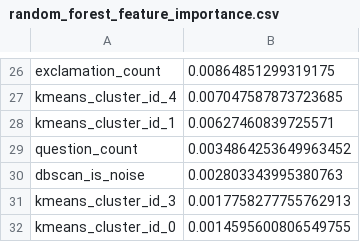
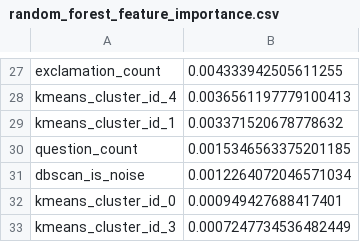
Before and after one commit to dhruvj014/cmpe-255-01-group-7, a CSV file: L5_Classification/outputs/random_forest_feature_importance.csv, drawn as a sheet; only a part is shown, gaps mark what is left out; removed rows and columns are numbered as before the commit, all else as after; the diff covers the shown part only; the diff names each change by its address in the sheet, - before the commit and + after, or states it on an @@ line.

```diff
--- a/L5_Classification/outputs/random_forest_feature_importance.csv
+++ b/L5_Classification/outputs/random_forest_feature_importance.csv
-B27: 0.00864851299319175
+B27: 0.004333942505611255
-B28: 0.007047587873723685
+B28: 0.0036561197779100413
-B29: 0.00627460839725571
+B29: 0.003371520678778632
-B30: 0.0034864253649963452
+B30: 0.0015346563375201185
-B31: 0.002803343995380763
+B31: 0.0012264072046571034
-row 31: kmeans_cluster_id_3 | 0.0017758277755762913
-B32: 0.0014595600806549755
+B32: 0.000949427688417401
+row 33: kmeans_cluster_id_3 | 0.0007247734536482449
```
Also changed, not shown: 9 added rows, 8 removed rows and 16 edited cells elsewhere in this file, L5_Classification/outputs/supervised_model_metrics.csv, 15 other files.
